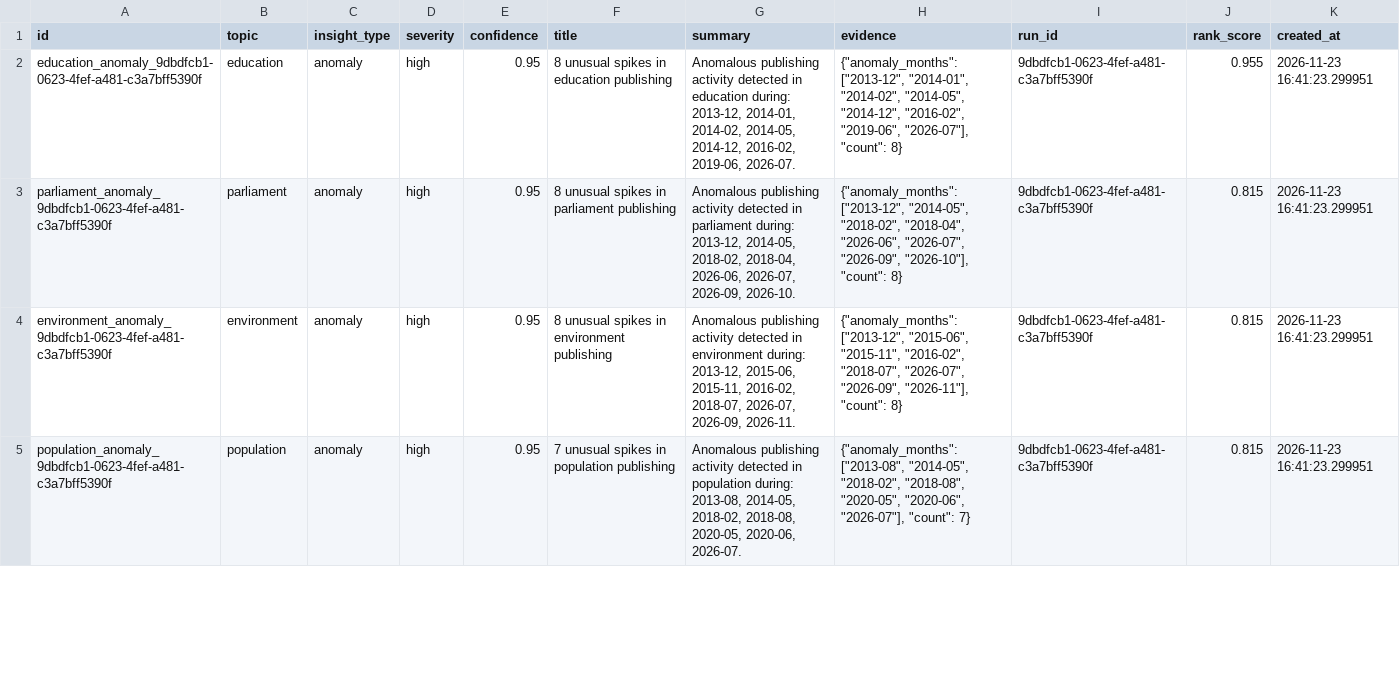
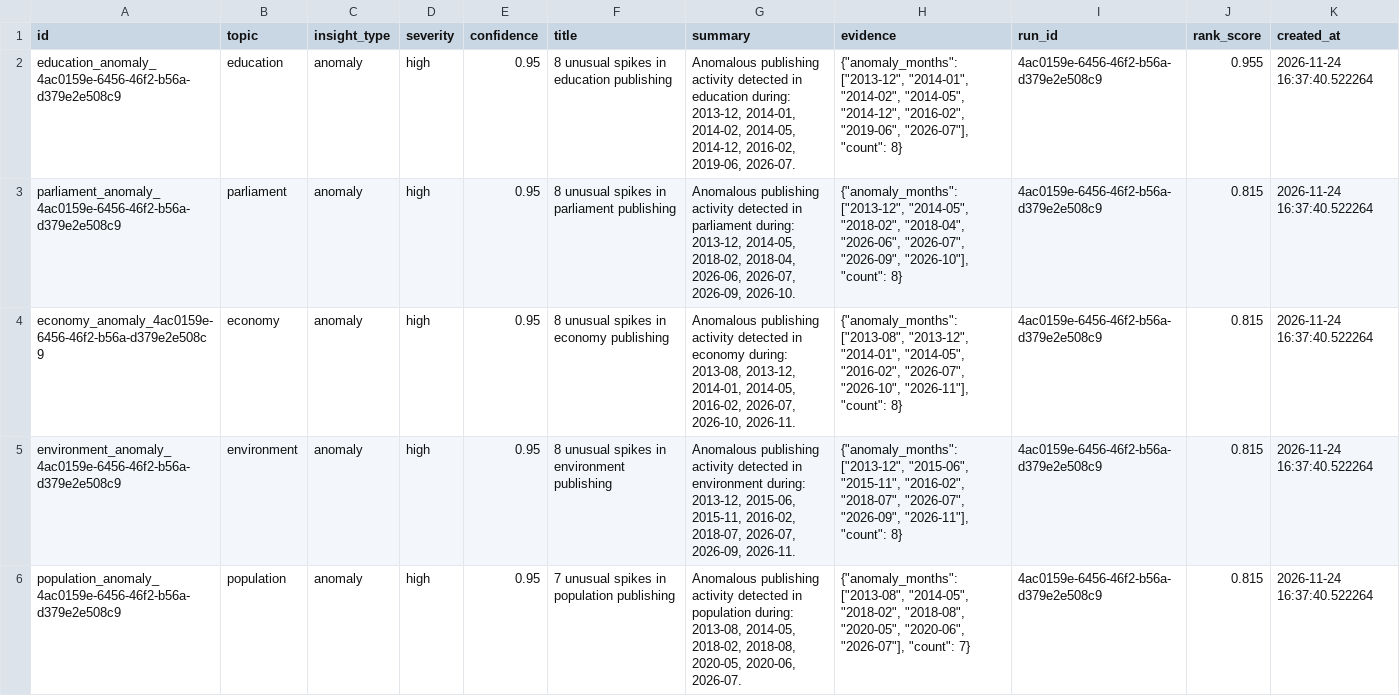
Before and after one commit to AnnasMazhar/UK-Data-Stories, a CSV file: data/derived/insights.csv, drawn as a sheet; only a part is shown; the diff covers the shown part only.

```diff
--- a/data/derived/insights.csv
+++ b/data/derived/insights.csv
@@ -1,5 +1,6 @@
 id,topic,insight_type,severity,confidence,title,summary,evidence,run_id,rank_score,created_at
-education_anomaly_9dbdfcb1-0623-4fef-a481-c3a7bff5390f,education,anomaly,high,0.95,8 unusual spikes in education publishing,"Anomalous publishing activity detected in education during: 2013-12, 2014-01, 2014-02, 2014-05, 2014-12, 2016-02, 2019-06, 2026-07.","{""anomaly_months"": [""2013-12"", ""2014-01"", ""2014-02"", ""2014-05"", ""2014-12"", ""2016-02"", ""2019-06"", ""2026-07""], ""count"": 8}",9dbdfcb1-0623-4fef-a481-c3a7bff5390f,0.955,2026-11-23 16:41:23.299951
-parliament_anomaly_9dbdfcb1-0623-4fef-a481-c3a7bff5390f,parliament,anomaly,high,0.95,8 unusual spikes in parliament publishing,"Anomalous publishing activity detected in parliament during: 2013-12, 2014-05, 2018-02, 2018-04, 2026-06, 2026-07, 2026-09, 2026-10.","{""anomaly_months"": [""2013-12"", ""2014-05"", ""2018-02"", ""2018-04"", ""2026-06"", ""2026-07"", ""2026-09"", ""2026-10""], ""count"": 8}",9dbdfcb1-0623-4fef-a481-c3a7bff5390f,0.815,2026-11-23 16:41:23.299951
-environment_anomaly_9dbdfcb1-0623-4fef-a481-c3a7bff5390f,environment,anomaly,high,0.95,8 unusual spikes in environment publishing,"Anomalous publishing activity detected in environment during: 2013-12, 2015-06, 2015-11, 2016-02, 2018-07, 2026-07, 2026-09, 2026-11.","{""anomaly_months"": [""2013-12"", ""2015-06"", ""2015-11"", ""2016-02"", ""2018-07"", ""2026-07"", ""2026-09"", ""2026-11""], ""count"": 8}",9dbdfcb1-0623-4fef-a481-c3a7bff5390f,0.815,2026-11-23 16:41:23.299951
-population_anomaly_9dbdfcb1-0623-4fef-a481-c3a7bff5390f,population,anomaly,high,0.95,7 unusual spikes in population publishing,"Anomalous publishing activity detected in population during: 2013-08, 2014-05, 2018-02, 2018-08, 2020-05, 2020-06, 2026-07.","{""anomaly_months"": [""2013-08"", ""2014-05"", ""2018-02"", ""2018-08"", ""2020-05"", ""2020-06"", ""2026-07""], ""count"": 7}",9dbdfcb1-0623-4fef-a481-c3a7bff5390f,0.815,2026-11-23 16:41:23.299951
+education_anomaly_4ac0159e-6456-46f2-b56a-d379e2e508c9,education,anomaly,high,0.95,8 unusual spikes in education publishing,"Anomalous publishing activity detected in education during: 2013-12, 2014-01, 2014-02, 2014-05, 2014-12, 2016-02, 2019-06, 2026-07.","{""anomaly_months"": [""2013-12"", ""2014-01"", ""2014-02"", ""2014-05"", ""2014-12"", ""2016-02"", ""2019-06"", ""2026-07""], ""count"": 8}",4ac0159e-6456-46f2-b56a-d379e2e508c9,0.955,2026-11-24 16:37:40.522264
+parliament_anomaly_4ac0159e-6456-46f2-b56a-d379e2e508c9,parliament,anomaly,high,0.95,8 unusual spikes in parliament publishing,"Anomalous publishing activity detected in parliament during: 2013-12, 2014-05, 2018-02, 2018-04, 2026-06, 2026-07, 2026-09, 2026-10.","{""anomaly_months"": [""2013-12"", ""2014-05"", ""2018-02"", ""2018-04"", ""2026-06"", ""2026-07"", ""2026-09"", ""2026-10""], ""count"": 8}",4ac0159e-6456-46f2-b56a-d379e2e508c9,0.815,2026-11-24 16:37:40.522264
+economy_anomaly_4ac0159e-6456-46f2-b56a-d379e2e508c9,economy,anomaly,high,0.95,8 unusual spikes in economy publishing,"Anomalous publishing activity detected in economy during: 2013-08, 2013-12, 2014-01, 2014-05, 2016-02, 2026-07, 2026-10, 2026-11.","{""anomaly_months"": [""2013-08"", ""2013-12"", ""2014-01"", ""2014-05"", ""2016-02"", ""2026-07"", ""2026-10"", ""2026-11""], ""count"": 8}",4ac0159e-6456-46f2-b56a-d379e2e508c9,0.815,2026-11-24 16:37:40.522264
+environment_anomaly_4ac0159e-6456-46f2-b56a-d379e2e508c9,environment,anomaly,high,0.95,8 unusual spikes in environment publishing,"Anomalous publishing activity detected in environment during: 2013-12, 2015-06, 2015-11, 2016-02, 2018-07, 2026-07, 2026-09, 2026-11.","{""anomaly_months"": [""2013-12"", ""2015-06"", ""2015-11"", ""2016-02"", ""2018-07"", ""2026-07"", ""2026-09"", ""2026-11""], ""count"": 8}",4ac0159e-6456-46f2-b56a-d379e2e508c9,0.815,2026-11-24 16:37:40.522264
+population_anomaly_4ac0159e-6456-46f2-b56a-d379e2e508c9,population,anomaly,high,0.95,7 unusual spikes in population publishing,"Anomalous publishing activity detected in population during: 2013-08, 2014-05, 2018-02, 2018-08, 2020-05, 2020-06, 2026-07.","{""anomaly_months"": [""2013-08"", ""2014-05"", ""2018-02"", ""2018-08"", ""2020-05"", ""2020-06"", ""2026-07""], ""count"": 7}",4ac0159e-6456-46f2-b56a-d379e2e508c9,0.815,2026-11-24 16:37:40.522264
```
Also changed, not shown: 2 added rows, 3 removed rows and 100 edited cells elsewhere in this file, data/derived/analysis_results.csv, data/derived/data_stories.csv, 1 other file.
